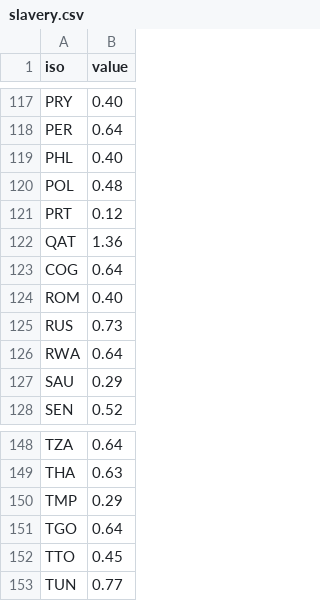
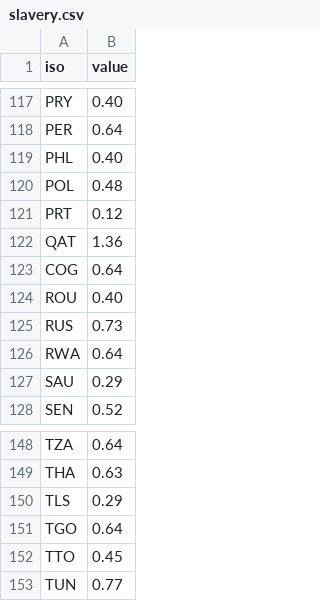
Before and after one commit to lokaler/globization, a CSV file: src/data/questionnaires/0616/datasets/slavery.csv, drawn as a sheet; only a part is shown, gaps mark what is left out.

Commit message:
Corrected Iso-Codes TLS and ROU

```diff
--- a/src/data/questionnaires/0616/datasets/slavery.csv
+++ b/src/data/questionnaires/0616/datasets/slavery.csv
@@ -123,3 +123,3 @@ QAT,1.36
 COG,0.64
-ROM,0.40
+ROU,0.40
 RUS,0.73
@@ -149,3 +149,3 @@ TZA,0.64
 THA,0.63
-TMP,0.29
+TLS,0.29
 TGO,0.64
```
